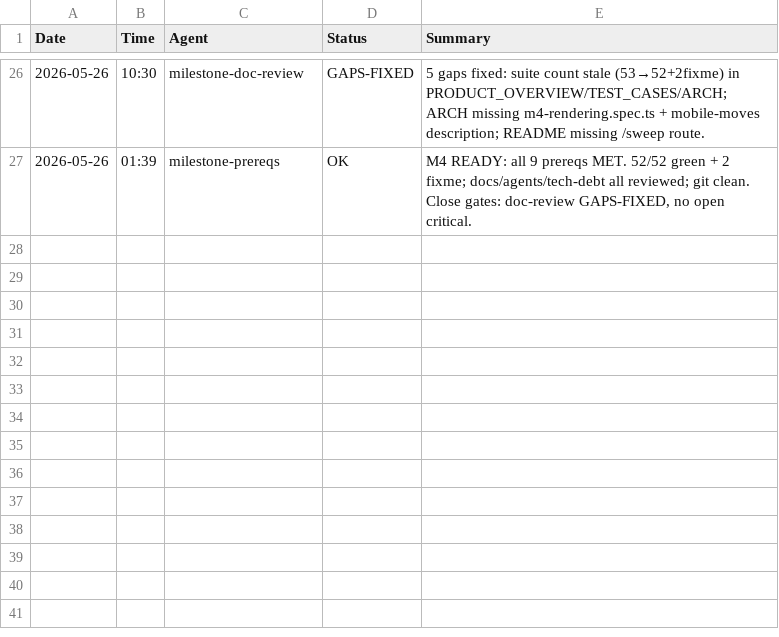
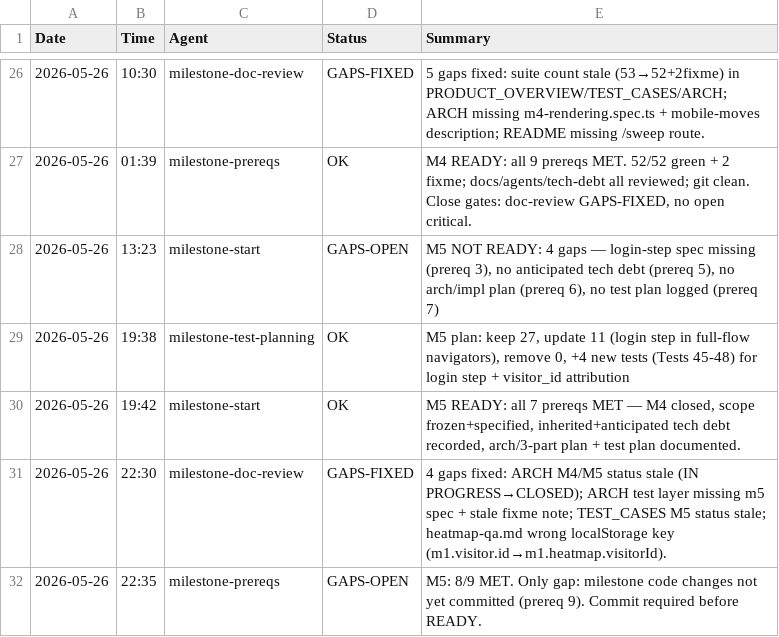
Before and after one commit to murzini/Tracking_Tool, a CSV file: Documentation/AGENT_RUN_LOG.csv, drawn as a sheet; only a part is shown, gaps mark what is left out; the diff names each change by its address in the sheet, - before the commit and + after, or states it on an @@ line.

```diff
--- a/Documentation/AGENT_RUN_LOG.csv
+++ b/Documentation/AGENT_RUN_LOG.csv
+row 28: 2026-05-26 | 13:23 | milestone-start | GAPS-OPEN | M5 NOT READY: 4 gaps — login-step spec missing (prereq 3), no anticipated tech debt (prereq 5), no arch/impl plan (prereq 6), no test plan logged (prereq 7)
+row 29: 2026-05-26 | 19:38 | milestone-test-planning | OK | M5 plan: keep 27, update 11 (login step in full-flow navigators), remove 0, +4 new tests (Tests 45-48) for login step + visitor_id attribution
+row 30: 2026-05-26 | 19:42 | milestone-start | OK | M5 READY: all 7 prereqs MET — M4 closed, scope frozen+specified, inherited+anticipated tech debt recorded, arch/3-part plan + test plan documented.
+row 31: 2026-05-26 | 22:30 | milestone-doc-review | GAPS-FIXED | 4 gaps fixed: ARCH M4/M5 status stale (IN PROGRESS→CLOSED); ARCH test layer missing m5 spec + stale fixme note; TEST_CASES M5 status stale; heatmap-qa.md wrong localStorage key (m1.visitor.id→m1.heatmap.visitorId).
+row 32: 2026-05-26 | 22:35 | milestone-prereqs | GAPS-OPEN | M5: 8/9 MET. Only gap: milestone code changes not yet committed (prereq 9). Commit required before READY.
```
Also changed, not shown: 29 other files.
